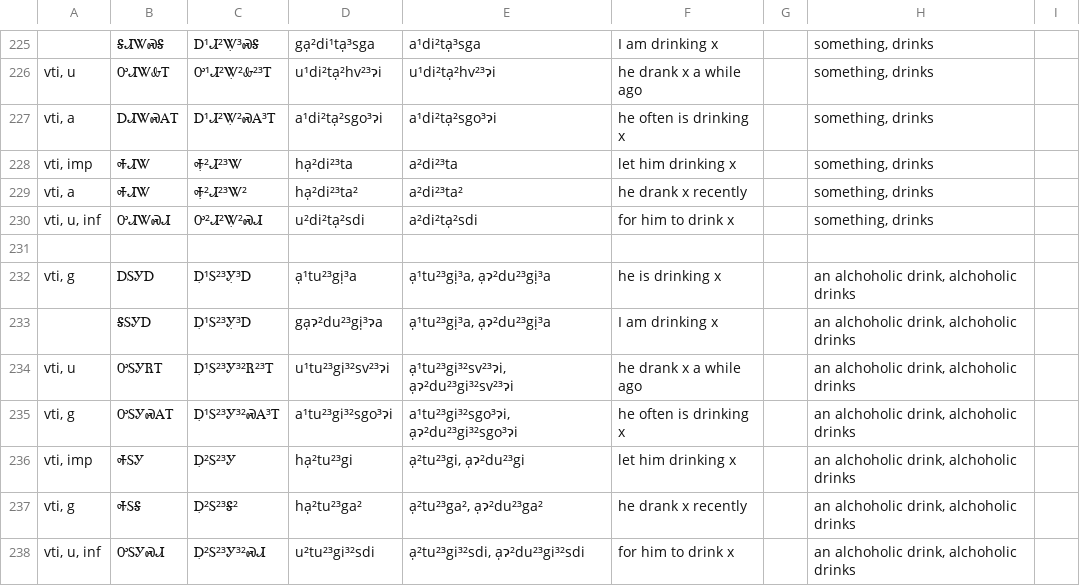
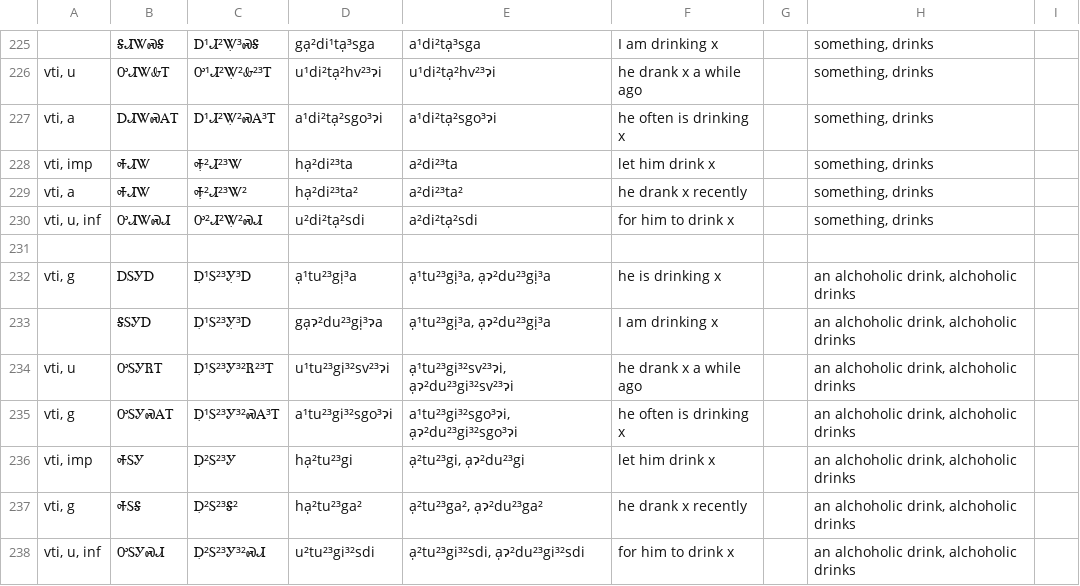
Before and after one commit to CherokeeLanguage/BoundPronouns, a TSV file: android/assets/tsv/challenges-tab.tsv, drawn as a sheet; only a part is shown, gaps mark what is left out.

```diff
--- a/android/assets/tsv/challenges-tab.tsv
+++ b/android/assets/tsv/challenges-tab.tsv
@@ -227,3 +227,3 @@ vti, u	ᎤᏗᏔᎲᎢ	Ꭴ¹Ꮧ²Ꮤ̣²Ꮂ²³Ꭲ	u¹di²tạ²hv²³ɂi	u¹di
 vti, a	ᎠᏗᏔᏍᎪᎢ	Ꭰ¹Ꮧ²Ꮤ̣²ᏍᎪ³Ꭲ	a¹di²tạ²sgo³ɂi	a¹di²tạ²sgo³ɂi	he often is drinking x		something, drinks	
-vti, imp	ᎭᏗᏔ	Ꭽ̣²Ꮧ²³Ꮤ	hạ²di²³ta	a²di²³ta	let him drinking x		something, drinks	
+vti, imp	ᎭᏗᏔ	Ꭽ̣²Ꮧ²³Ꮤ	hạ²di²³ta	a²di²³ta	let him drink x		something, drinks	
 vti, a	ᎭᏗᏔ	Ꭽ̣²Ꮧ²³Ꮤ²	hạ²di²³ta²	a²di²³ta²	he drank x recently		something, drinks	
@@ -235,3 +235,3 @@ vti, u	ᎤᏚᎩᏒᎢ	Ꭰ̣¹Ꮪ²³Ꭹ³²Ꮢ²³Ꭲ	u¹tu²³gi³²sv²³ɂi
 vti, g	ᎤᏚᎩᏍᎪᎢ	Ꭰ̣¹Ꮪ²³Ꭹ³²ᏍᎪ³Ꭲ	a¹tu²³gi³²sgo³ɂi	a¹tu²³gi³²sgo³ɂi, ạɂ²du²³gi³²sgo³ɂi	he often is drinking x		an alchoholic drink, alchoholic drinks	
-vti, imp	ᎭᏚᎩ	Ꭰ̣²Ꮪ²³Ꭹ	hạ²tu²³gi	ạ²tu²³gi, ạɂ²du²³gi	let him drinking x		an alchoholic drink, alchoholic drinks	
+vti, imp	ᎭᏚᎩ	Ꭰ̣²Ꮪ²³Ꭹ	hạ²tu²³gi	ạ²tu²³gi, ạɂ²du²³gi	let him drink x		an alchoholic drink, alchoholic drinks	
 vti, g	ᎭᏚᎦ	Ꭰ̣²Ꮪ²³Ꭶ²	hạ²tu²³ga²	ạ²tu²³ga², ạɂ²du²³ga²	he drank x recently		an alchoholic drink, alchoholic drinks	
```
Also changed, not shown: android/assets/espeak.tsv, android/assets/review-sheet.tsv, 3 other files.
